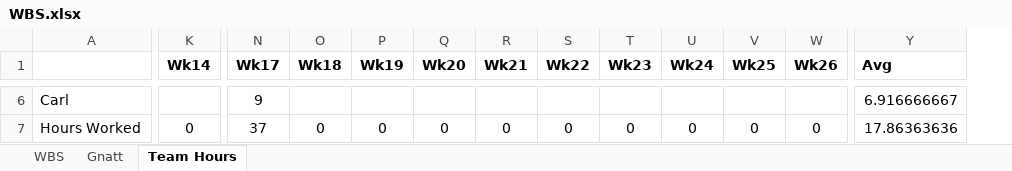
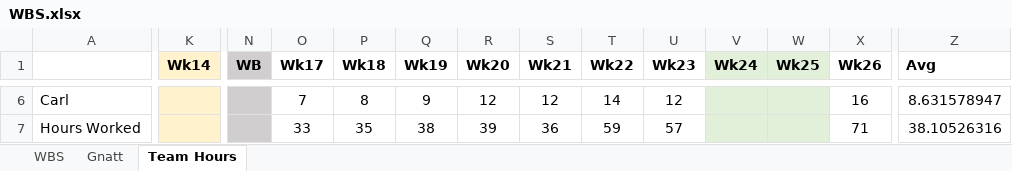
Before and after one commit to jcogs89/LMC-Packer-Loader, an Excel workbook: Content/WBS.xlsx, sheet Team Hours, drawn as a sheet; only a part is shown, gaps mark what is left out; values as stored, in another font and other column widths than the file's, no borders; charts and pictures not drawn; addresses are those after the commit; the diff covers the shown part only; the diff names each change by its address in the sheet, - before the commit and + after, or states it on an @@ line.

```diff
--- a/Content/WBS.xlsx (sheet Team Hours)
+++ b/Content/WBS.xlsx (sheet Team Hours)
+column N (WB), empty
-K1:K7 fill: none
+K1:K7 fill: #FFF2CC
-V1:W7 fill: none
+V1:W7 fill: #E2F0D9
-O6 (Wk17): 9
+O6 (Wk17): 7
-P6 (Wk18): (empty)
+P6 (Wk18): 8
-Q6 (Wk19): (empty)
+Q6 (Wk19): 9
-R6 (Wk20): (empty)
+R6 (Wk20): 12
-S6 (Wk21): (empty)
+S6 (Wk21): 12
-T6 (Wk22): (empty)
+T6 (Wk22): 14
-U6 (Wk23): (empty)
+U6 (Wk23): 12
-X6 (Wk26): (empty)
+X6 (Wk26): 16
-Z6 (Avg): 6.916666667
+Z6 (Avg): 8.631578947
-K7 (Wk14): 0
+K7 (Wk14): (empty)
-O7 (Wk17): 37
+O7 (Wk17): 33
-P7 (Wk18): 0
+P7 (Wk18): 35
-Q7 (Wk19): 0
+Q7 (Wk19): 38
-R7 (Wk20): 0
+R7 (Wk20): 39
-S7 (Wk21): 0
+S7 (Wk21): 36
-T7 (Wk22): 0
+T7 (Wk22): 59
-U7 (Wk23): 0
+U7 (Wk23): 57
-V7 (Wk24): 0
+V7 (Wk24): (empty)
-W7 (Wk25): 0
+W7 (Wk25): (empty)
-X7 (Wk26): 0
+X7 (Wk26): 71
-Z7 (Avg): 17.86363636
+Z7 (Avg): 38.10526316
```
Also changed, not shown: 46 edited cells and cell formats elsewhere in this sheet, formulas that keep their value, charts or pictures, 3 other files.
